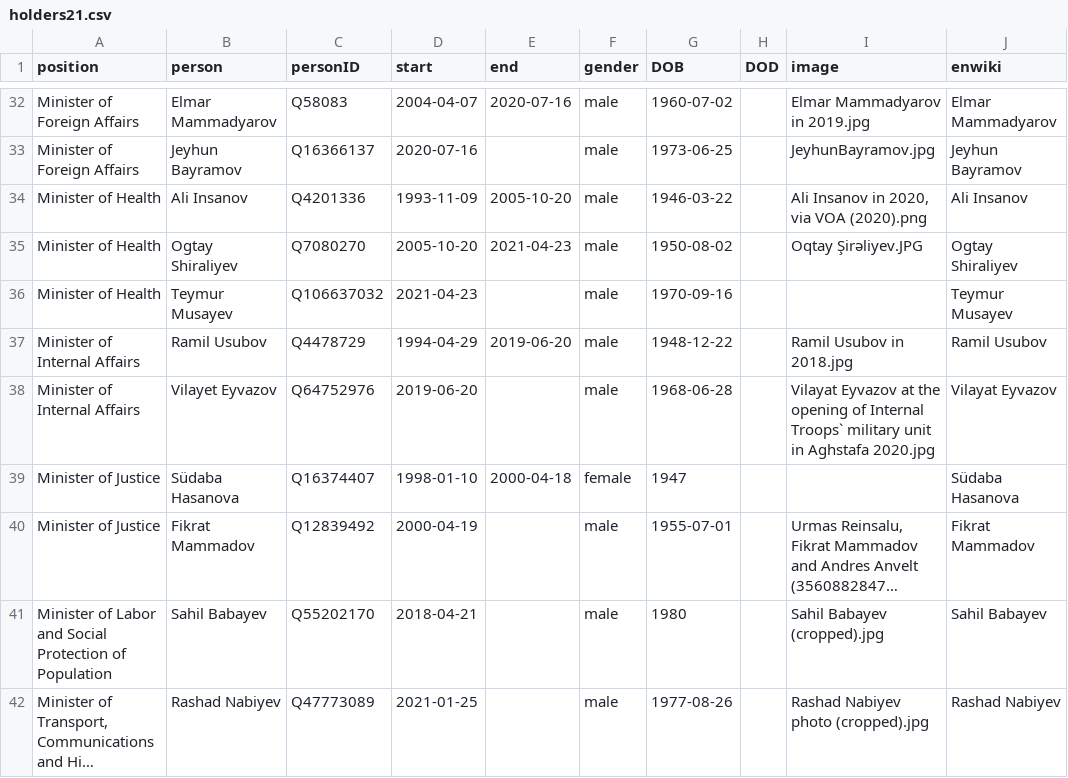
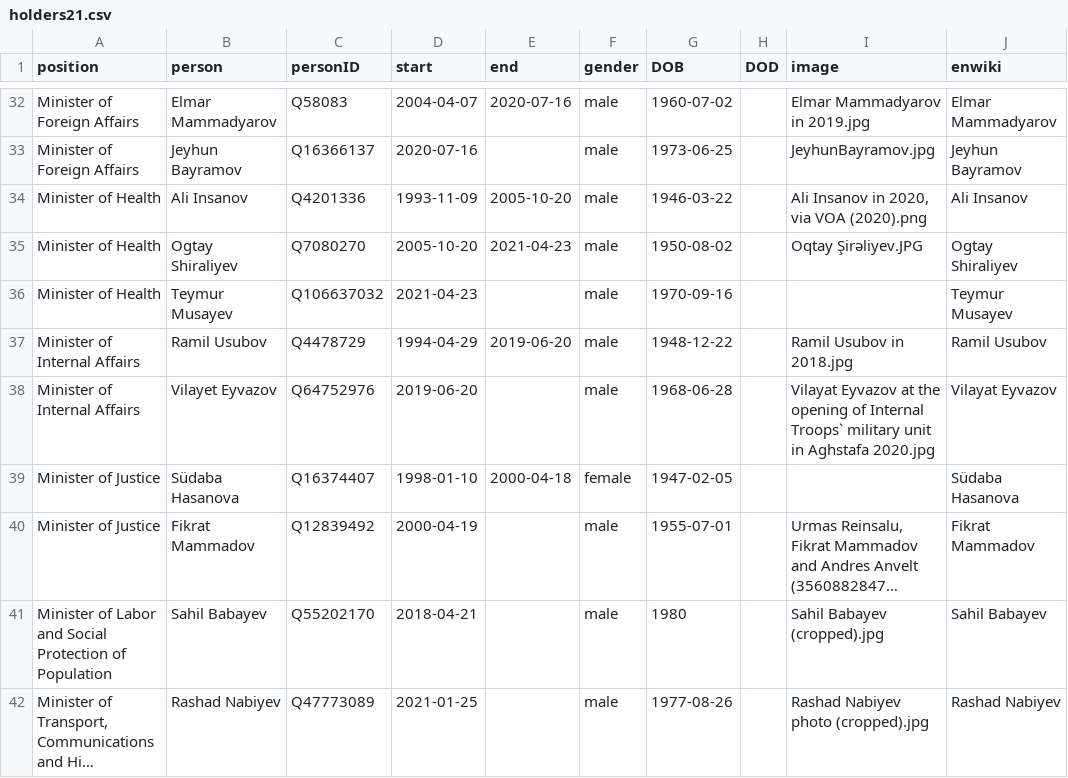
Before and after one commit to every-politician-scrapers/azerbaijan-cabinet, a CSV file: html/holders21.csv, drawn as a sheet; only a part is shown, gaps mark what is left out; long unchanged cells end in …; the diff names each change by its address in the sheet, - before the commit and + after, or states it on an @@ line.

```diff
--- a/html/holders21.csv
+++ b/html/holders21.csv
-G39 (DOB): 1947
+G39 (DOB): 1947-02-05
```
Also changed, not shown: html/legislators.csv.
